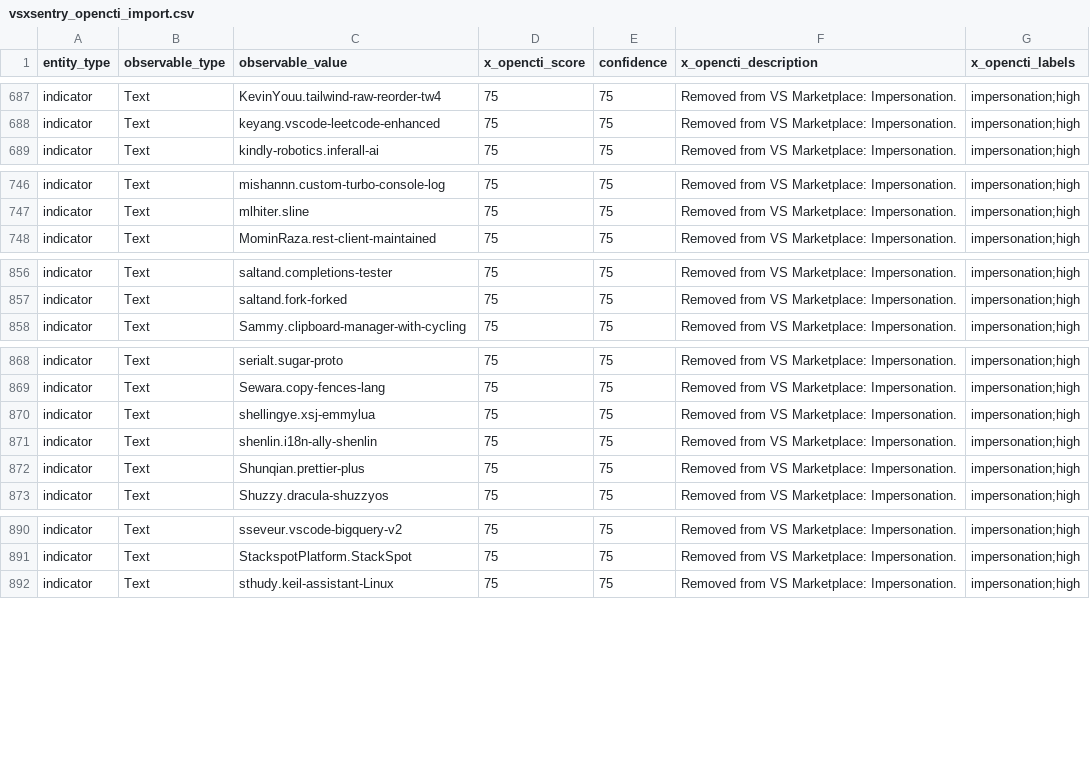
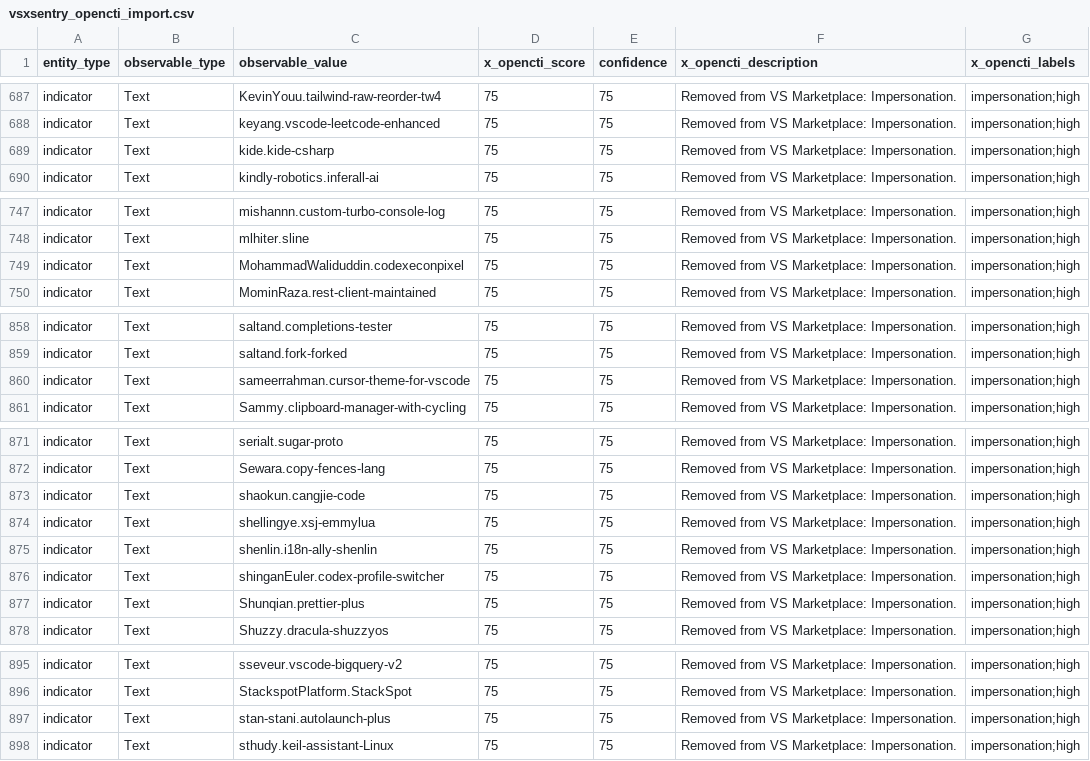
Before and after one commit to vsxsentry/vsxsentry.github.io, a CSV file: feeds/vsxsentry_opencti_import.csv, drawn as a sheet; only a part is shown, gaps mark what is left out.

```diff
--- a/feeds/vsxsentry_opencti_import.csv
+++ b/feeds/vsxsentry_opencti_import.csv
@@ -688,2 +688,3 @@ indicator,Text,KevinYouu.tailwind-raw-reorder-tw4,75,75,Removed from VS Marketpl
 indicator,Text,keyang.vscode-leetcode-enhanced,75,75,Removed from VS Marketplace: Impersonation.,impersonation;high
+indicator,Text,kide.kide-csharp,75,75,Removed from VS Marketplace: Impersonation.,impersonation;high
 indicator,Text,kindly-robotics.inferall-ai,75,75,Removed from VS Marketplace: Impersonation.,impersonation;high
@@ -747,2 +748,3 @@ indicator,Text,mishannn.custom-turbo-console-log,75,75,Removed from VS Marketpla
 indicator,Text,mlhiter.sline,75,75,Removed from VS Marketplace: Impersonation.,impersonation;high
+indicator,Text,MohammadWaliduddin.codexeconpixel,75,75,Removed from VS Marketplace: Impersonation.,impersonation;high
 indicator,Text,MominRaza.rest-client-maintained,75,75,Removed from VS Marketplace: Impersonation.,impersonation;high
@@ -857,2 +859,3 @@ indicator,Text,saltand.completions-tester,75,75,Removed from VS Marketplace: Imp
 indicator,Text,saltand.fork-forked,75,75,Removed from VS Marketplace: Impersonation.,impersonation;high
+indicator,Text,sameerrahman.cursor-theme-for-vscode,75,75,Removed from VS Marketplace: Impersonation.,impersonation;high
 indicator,Text,Sammy.clipboard-manager-with-cycling,75,75,Removed from VS Marketplace: Impersonation.,impersonation;high
@@ -869,4 +872,6 @@ indicator,Text,serialt.sugar-proto,75,75,Removed from VS Marketplace: Impersonat
 indicator,Text,Sewara.copy-fences-lang,75,75,Removed from VS Marketplace: Impersonation.,impersonation;high
+indicator,Text,shaokun.cangjie-code,75,75,Removed from VS Marketplace: Impersonation.,impersonation;high
 indicator,Text,shellingye.xsj-emmylua,75,75,Removed from VS Marketplace: Impersonation.,impersonation;high
 indicator,Text,shenlin.i18n-ally-shenlin,75,75,Removed from VS Marketplace: Impersonation.,impersonation;high
+indicator,Text,shinganEuler.codex-profile-switcher,75,75,Removed from VS Marketplace: Impersonation.,impersonation;high
 indicator,Text,Shunqian.prettier-plus,75,75,Removed from VS Marketplace: Impersonation.,impersonation;high
@@ -891,2 +896,3 @@ indicator,Text,sseveur.vscode-bigquery-v2,75,75,Removed from VS Marketplace: Imp
 indicator,Text,StackspotPlatform.StackSpot,75,75,Removed from VS Marketplace: Impersonation.,impersonation;high
+indicator,Text,stan-stani.autolaunch-plus,75,75,Removed from VS Marketplace: Impersonation.,impersonation;high
 indicator,Text,sthudy.keil-assistant-Linux,75,75,Removed from VS Marketplace: Impersonation.,impersonation;high
```
Also changed, not shown: feeds/vsxsentry_feed.csv, feeds/vsxsentry_malicious_feed.csv, 13 other files.
